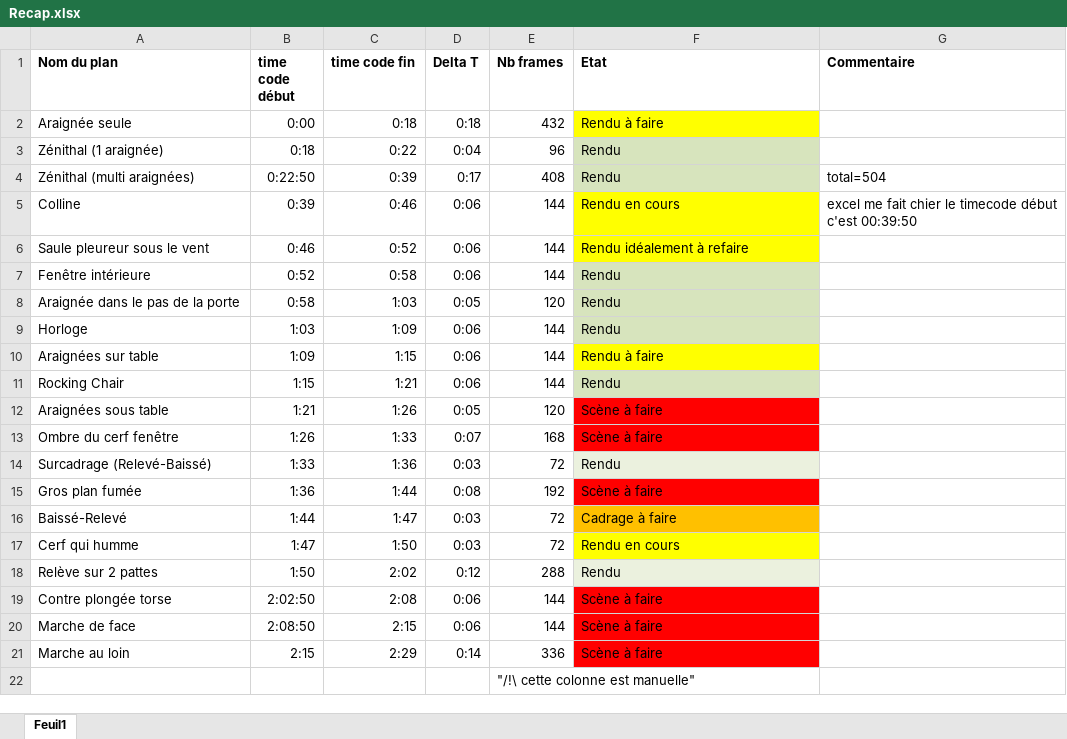
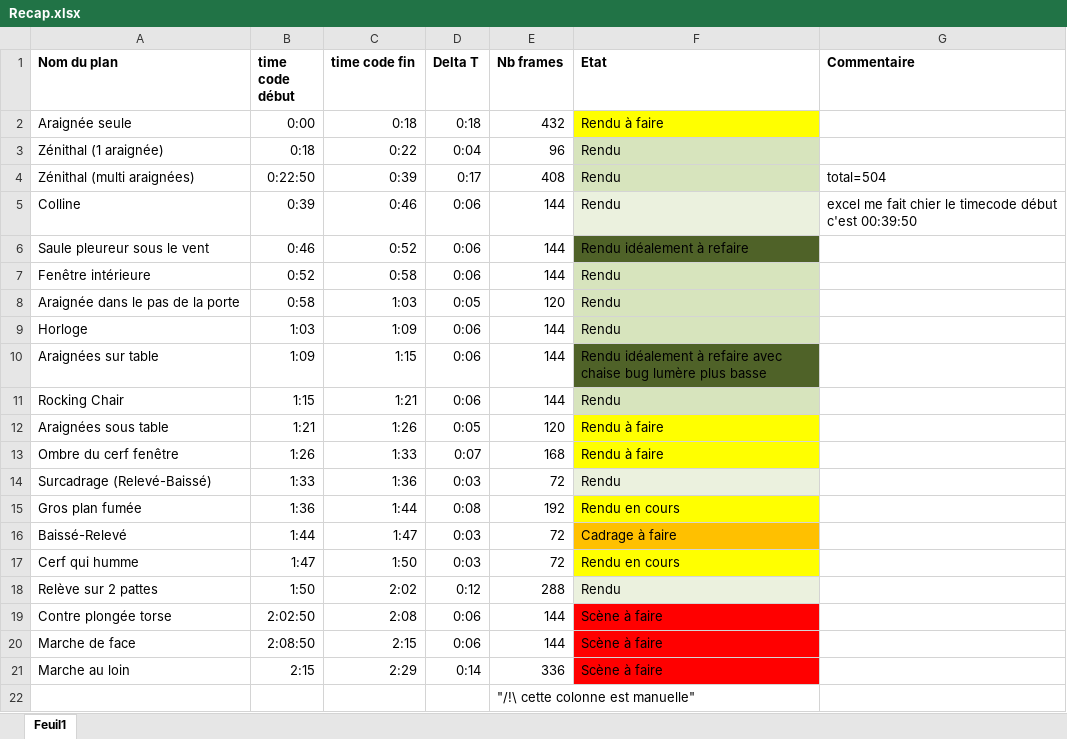
Before and after one commit to LadyCookie/MO, an Excel workbook: Recap.xlsx, sheet Feuil1, drawn as a sheet; values as stored, in another font and other column widths than the file's, no borders; the diff names each change by its address in the sheet, - before the commit and + after, or states it on an @@ line.

Commit message:
MAJ excel

```diff
--- a/Recap.xlsx (sheet Feuil1)
+++ b/Recap.xlsx (sheet Feuil1)
-F5 (Etat): Rendu en cours
+F5 (Etat): Rendu
-F5 fill: #FFFF00
+F5 fill: #EBF1DE
-F6 fill: #FFFF00
+F6 fill: #4F6228
-F10 (Etat): Rendu à faire
+F10 (Etat): Rendu idéalement à refaire avec chaise bug lumère plus basse
-F10 fill: #FFFF00
+F10 fill: #4F6228
-F12:F13 (Etat): Scène à faire
+F12:F13 (Etat): Rendu à faire
-F12:F13 fill: #FF0000
+F12:F13 fill: #FFFF00
-F15 (Etat): Scène à faire
+F15 (Etat): Rendu en cours
-F15 fill: #FF0000
+F15 fill: #FFFF00
```
